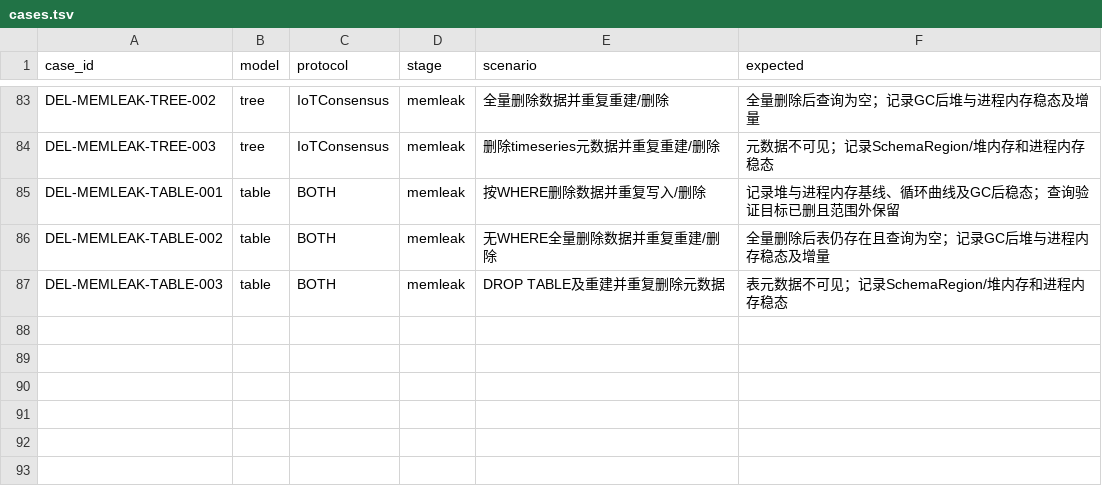
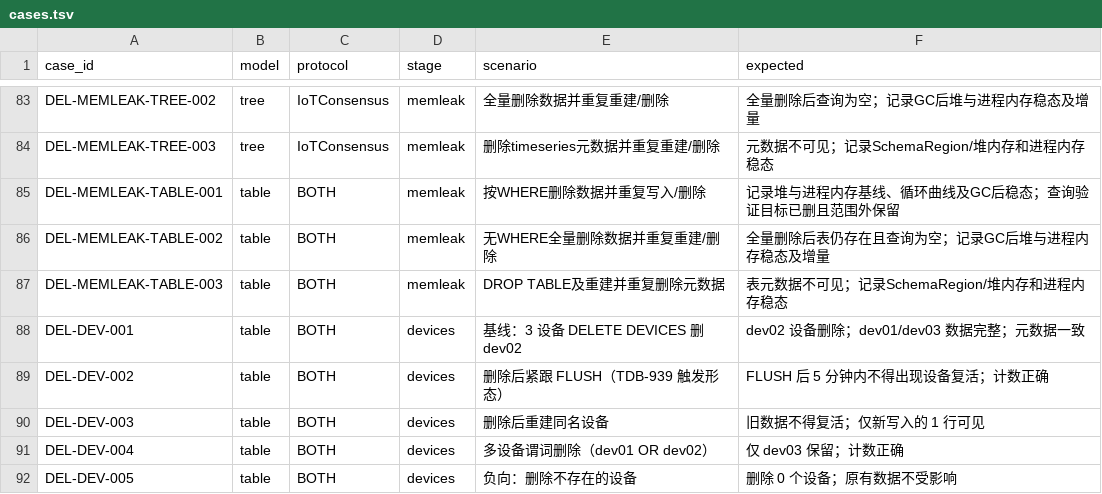
Before and after one commit to liuzhen1207/auto_shell_testcase, a TSV file: ai_auto_cases/172_16_2_20/delete_skill/cases.tsv, drawn as a sheet; only a part is shown, gaps mark what is left out.

Commit message:
delete_skill: 新增 5 个 DELETE DEVICES 用例（DEL-DEV-001~005）

```diff
--- a/ai_auto_cases/172_16_2_20/delete_skill/cases.tsv
+++ b/ai_auto_cases/172_16_2_20/delete_skill/cases.tsv
@@ -87 +87,6 @@ DEL-MEMLEAK-TABLE-002	table	BOTH	memleak	无WHERE全量删除数据并重复重
 DEL-MEMLEAK-TABLE-003	table	BOTH	memleak	DROP TABLE及重建并重复删除元数据	表元数据不可见；记录SchemaRegion/堆内存和进程内存稳态
+DEL-DEV-001	table	BOTH	devices	基线：3 设备 DELETE DEVICES 删 dev02	dev02 设备删除；dev01/dev03 数据完整；元数据一致
+DEL-DEV-002	table	BOTH	devices	删除后紧跟 FLUSH（TDB-939 触发形态）	FLUSH 后 5 分钟内不得出现设备复活；计数正确
+DEL-DEV-003	table	BOTH	devices	删除后重建同名设备	旧数据不得复活；仅新写入的 1 行可见
+DEL-DEV-004	table	BOTH	devices	多设备谓词删除（dev01 OR dev02）	仅 dev03 保留；计数正确
+DEL-DEV-005	table	BOTH	devices	负向：删除不存在的设备	删除 0 个设备；原有数据不受影响
```
Also changed, not shown: 6 other files.
